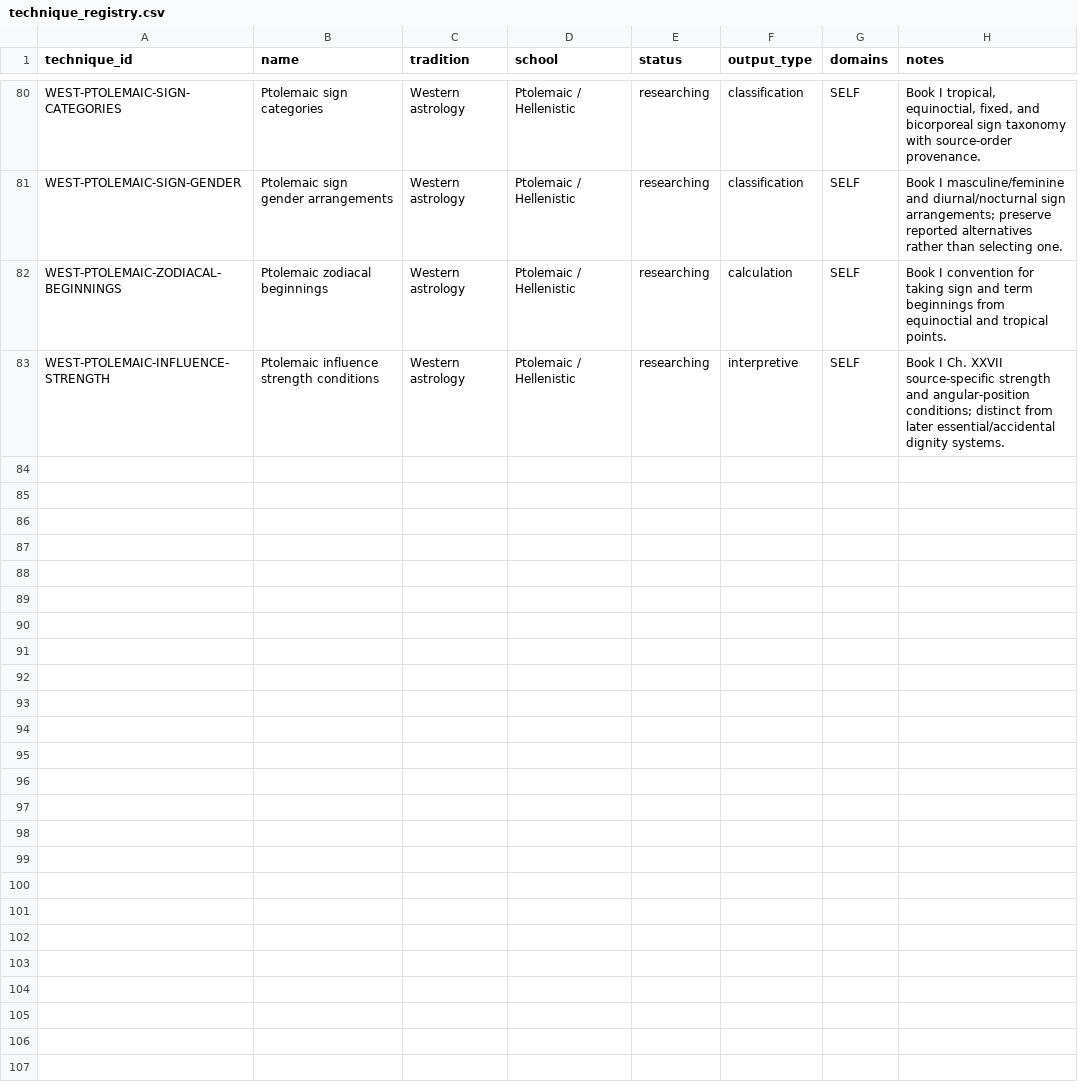
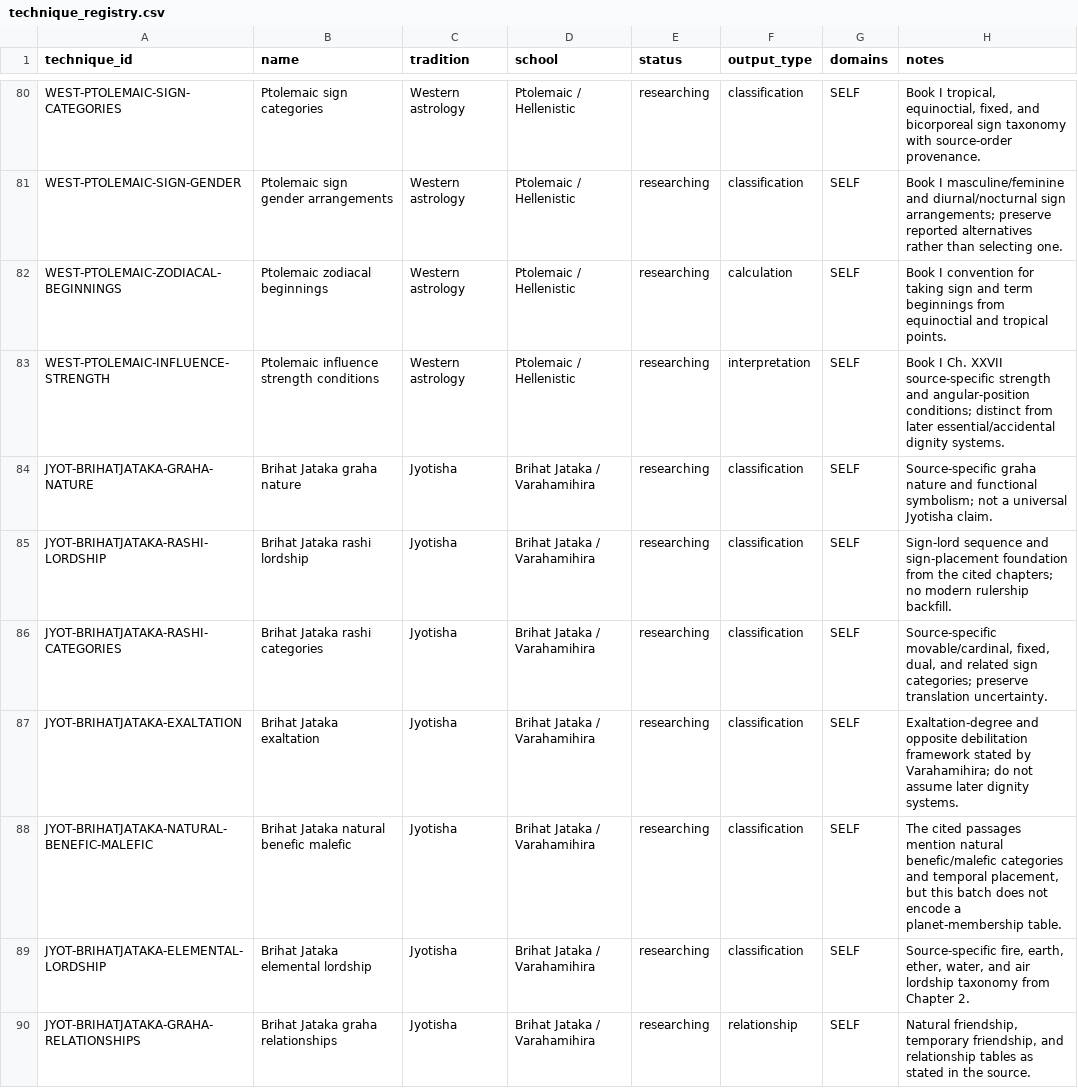
Before and after one commit to wizzardpig-stack/CONVERGENCE-KB, a CSV file: techniques/technique_registry.csv, drawn as a sheet; only a part is shown, gaps mark what is left out; the diff covers the shown part only.

Commit message:
Research Jyotisha foundations 01 Brihat Jataka

```diff
--- a/techniques/technique_registry.csv
+++ b/techniques/technique_registry.csv
@@ -82,2 +82,9 @@ WEST-PTOLEMAIC-SIGN-GENDER,Ptolemaic sign gender arrangements,Western astrology,
 WEST-PTOLEMAIC-ZODIACAL-BEGINNINGS,Ptolemaic zodiacal beginnings,Western astrology,Ptolemaic / Hellenistic,researching,calculation,SELF,"Book I convention for taking sign and term beginnings from equinoctial and tropical points."
-WEST-PTOLEMAIC-INFLUENCE-STRENGTH,Ptolemaic influence strength conditions,Western astrology,Ptolemaic / Hellenistic,researching,interpretive,SELF,"Book I Ch. XXVII source-specific strength and angular-position conditions; distinct from later essential/accidental dignity systems."
+WEST-PTOLEMAIC-INFLUENCE-STRENGTH,Ptolemaic influence strength conditions,Western astrology,Ptolemaic / Hellenistic,researching,interpretation,SELF,"Book I Ch. XXVII source-specific strength and angular-position conditions; distinct from later essential/accidental dignity systems."
+JYOT-BRIHATJATAKA-GRAHA-NATURE,Brihat Jataka graha nature,Jyotisha,Brihat Jataka / Varahamihira,researching,classification,SELF,"Source-specific graha nature and functional symbolism; not a universal Jyotisha claim."
+JYOT-BRIHATJATAKA-RASHI-LORDSHIP,Brihat Jataka rashi lordship,Jyotisha,Brihat Jataka / Varahamihira,researching,classification,SELF,"Sign-lord sequence and sign-placement foundation from the cited chapters; no modern rulership backfill."
+JYOT-BRIHATJATAKA-RASHI-CATEGORIES,Brihat Jataka rashi categories,Jyotisha,Brihat Jataka / Varahamihira,researching,classification,SELF,"Source-specific movable/cardinal, fixed, dual, and related sign categories; preserve translation uncertainty."
+JYOT-BRIHATJATAKA-EXALTATION,Brihat Jataka exaltation,Jyotisha,Brihat Jataka / Varahamihira,researching,classification,SELF,"Exaltation-degree and opposite debilitation framework stated by Varahamihira; do not assume later dignity systems."
+JYOT-BRIHATJATAKA-NATURAL-BENEFIC-MALEFIC,Brihat Jataka natural benefic malefic,Jyotisha,Brihat Jataka / Varahamihira,researching,classification,SELF,"The cited passages mention natural benefic/malefic categories and temporal placement, but this batch does not encode a planet-membership table."
+JYOT-BRIHATJATAKA-ELEMENTAL-LORDSHIP,Brihat Jataka elemental lordship,Jyotisha,Brihat Jataka / Varahamihira,researching,classification,SELF,"Source-specific fire, earth, ether, water, and air lordship taxonomy from Chapter 2."
+JYOT-BRIHATJATAKA-GRAHA-RELATIONSHIPS,Brihat Jataka graha relationships,Jyotisha,Brihat Jataka / Varahamihira,researching,relationship,SELF,"Natural friendship, temporary friendship, and relationship tables as stated in the source."
```
Also changed, not shown: 8 added rows elsewhere in this file, 48 other files.
